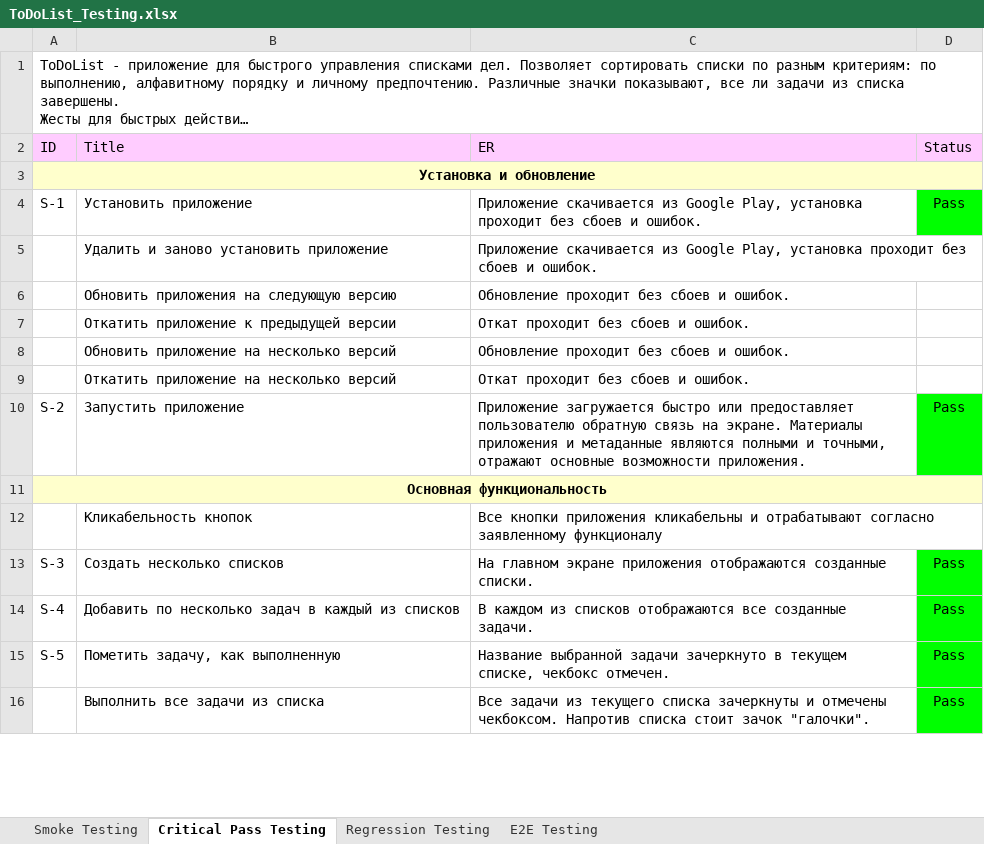
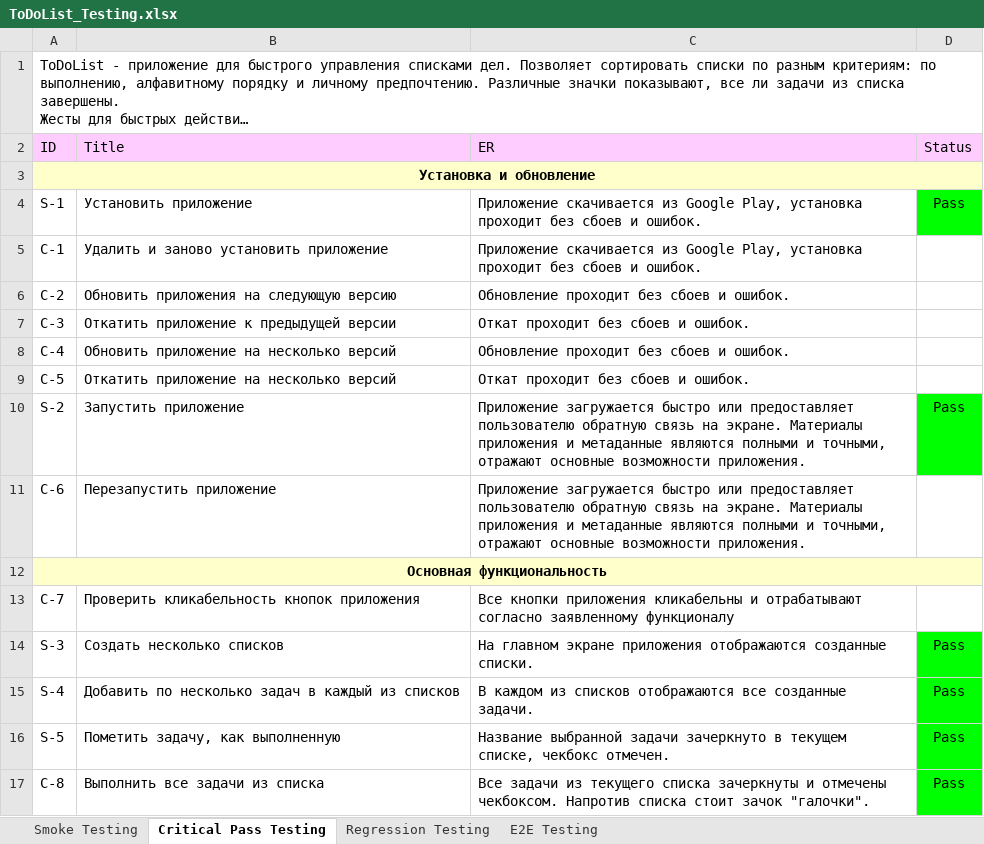
Before and after one commit to rnstrshchnk/MobileTesting, an Excel workbook: ToDoList_Testing.xlsx, sheet Critical Pass Testing, drawn as a sheet; only a part is shown; long unchanged cells end in …; values as stored, in another font and other column widths than the file's, no borders; removed rows and columns are numbered as before the commit, all else as after; the diff covers the shown part only; the diff names each change by its address in the sheet, - before the commit and + after, or states it on an @@ line.

Commit message:
update critical pass check list

```diff
--- a/ToDoList_Testing.xlsx (sheet Critical Pass Testing)
+++ b/ToDoList_Testing.xlsx (sheet Critical Pass Testing)
-A5 (ID): (empty)
+A5 (ID): C-1
-A6 (ID): (empty)
+A6 (ID): C-2
-A7 (ID): (empty)
+A7 (ID): C-3
-A8 (ID): (empty)
+A8 (ID): C-4
-A9 (ID): (empty)
+A9 (ID): C-5
+row 11: C-6 | Перезапустить приложение | Приложение загружается быстро или предоставляет пользователю обратную связь на экране. Материалы приложения и метаданные являются полными и точными, отражают основные возможности приложения.
-row 12:  | Кликабельность кнопок | Все кнопки приложения кликабельны и отрабатывают согласно заявленному функционалу
+row 13: C-7 | Проверить кликабельность кнопок приложения | Все кнопки приложения кликабельны и отрабатывают согласно заявленному функционалу
-A17 (ID): (empty)
+A17 (ID): C-8
```
Also changed, not shown: 26 added rows, 2 removed rows, 15 edited cells and cell formats elsewhere in this sheet.
